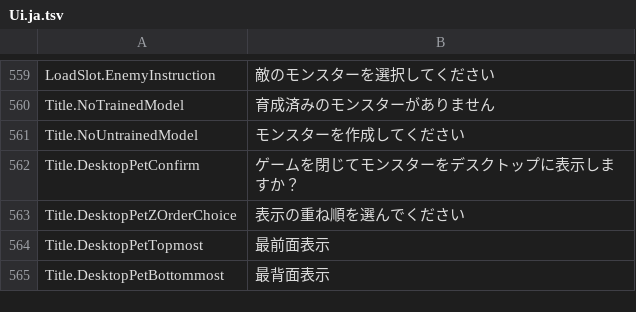
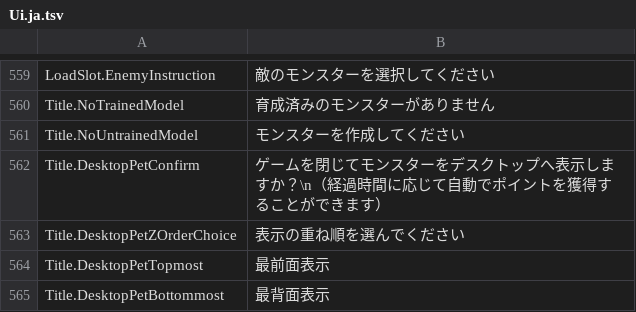
Before and after one commit to ikawasan/ClayMonsters, a TSV file: Assets/StreamingAssets/TextTables/Ui.ja.tsv, drawn as a sheet; only a part is shown, gaps mark what is left out.

```diff
--- a/Assets/StreamingAssets/TextTables/Ui.ja.tsv
+++ b/Assets/StreamingAssets/TextTables/Ui.ja.tsv
@@ -561,3 +561,3 @@ Title.NoTrainedModel	育成済みのモンスターがありません
 Title.NoUntrainedModel	モンスターを作成してください
-Title.DesktopPetConfirm	ゲームを閉じてモンスターをデスクトップに表示しますか？
+Title.DesktopPetConfirm	ゲームを閉じてモンスターをデスクトップへ表示しますか？\n（経過時間に応じて自動でポイントを獲得することができます）
 Title.DesktopPetZOrderChoice	表示の重ね順を選んでください
```
Also changed, not shown: Assets/StreamingAssets/TextTables/Ui.de.tsv, Assets/StreamingAssets/TextTables/Ui.es.tsv, 18 other files.
